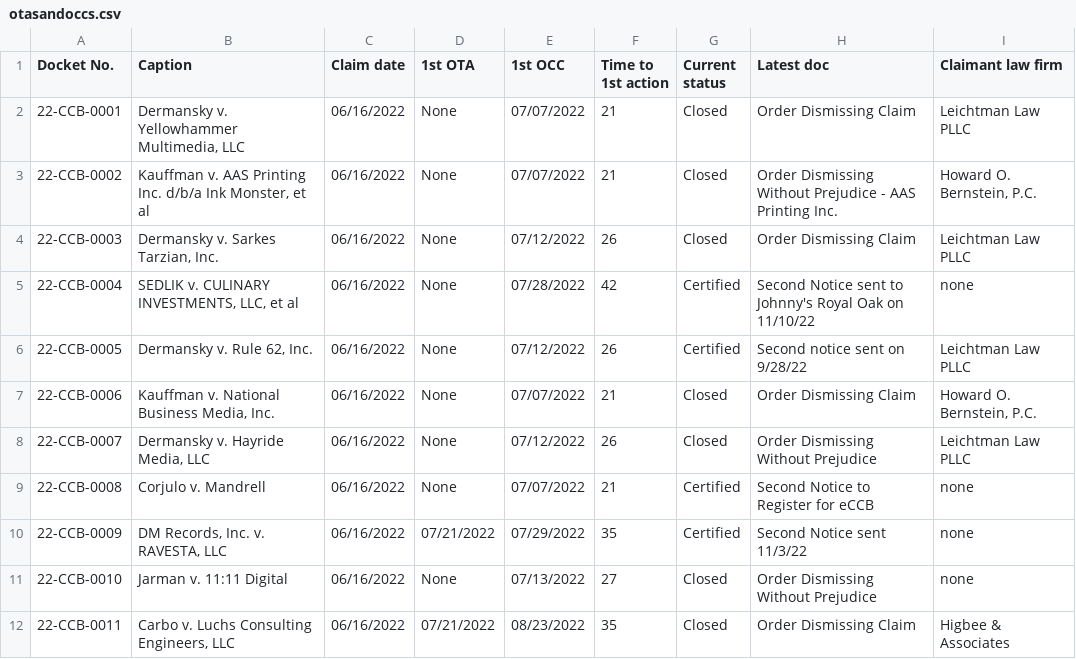
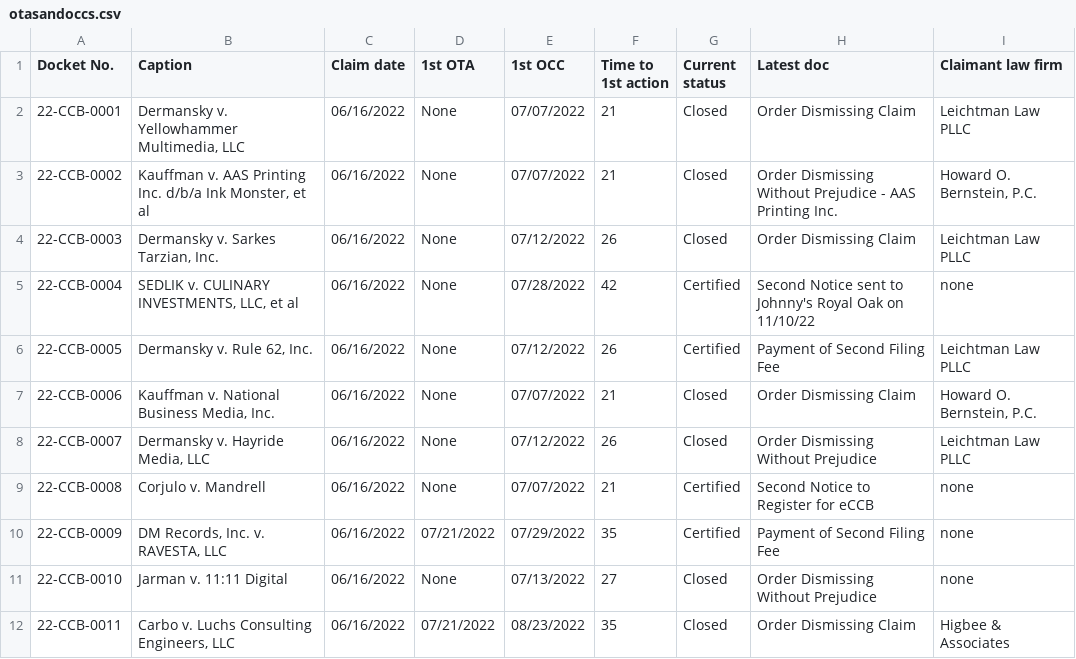
Before and after one commit to bibliobaloney/ccbcrawl, a CSV file: otasandoccs.csv, drawn as a sheet; only a part is shown; the diff covers the shown part only.

```diff
--- a/otasandoccs.csv
+++ b/otasandoccs.csv
@@ -5,3 +5,3 @@ Docket No.,Caption,Claim date,1st OTA,1st OCC,Time to 1st action,Current status,
 22-CCB-0004,"SEDLIK v. CULINARY INVESTMENTS, LLC, et al",06/16/2022,None,07/28/2022,42,Certified,Second Notice sent to Johnny's Royal Oak on 11/10/22,none
-22-CCB-0005,"Dermansky v. Rule 62, Inc.",06/16/2022,None,07/12/2022,26,Certified,Second notice sent on 9/28/22,Leichtman Law PLLC
+22-CCB-0005,"Dermansky v. Rule 62, Inc.",06/16/2022,None,07/12/2022,26,Certified,Payment of Second Filing Fee,Leichtman Law PLLC
 22-CCB-0006,"Kauffman v. National Business Media, Inc.",06/16/2022,None,07/07/2022,21,Closed,Order Dismissing Claim,"Howard O. Bernstein, P.C."
@@ -9,3 +9,3 @@ Docket No.,Caption,Claim date,1st OTA,1st OCC,Time to 1st action,Current status,
 22-CCB-0008,Corjulo v. Mandrell,06/16/2022,None,07/07/2022,21,Certified,Second Notice to Register for eCCB,none
-22-CCB-0009,"DM Records, Inc. v. RAVESTA, LLC",06/16/2022,07/21/2022,07/29/2022,35,Certified,Second Notice sent 11/3/22,none
+22-CCB-0009,"DM Records, Inc. v. RAVESTA, LLC",06/16/2022,07/21/2022,07/29/2022,35,Certified,Payment of Second Filing Fee,none
 22-CCB-0010,Jarman v. 11:11 Digital,06/16/2022,None,07/13/2022,27,Closed,Order Dismissing Without Prejudice,none
```
Also changed, not shown: 4 added rows and 41 edited cells elsewhere in this file, casedata.csv, closedcases.csv, 11 other files.
